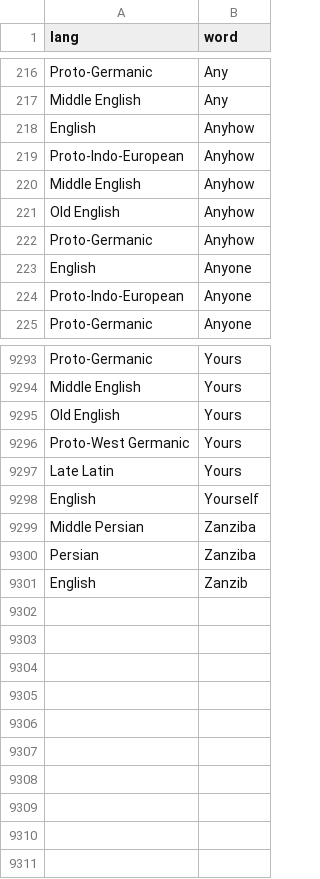
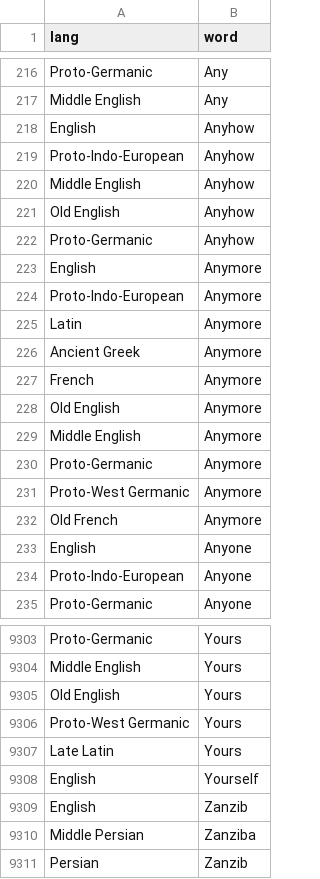
Before and after one commit to charcoalcharts-open/funbot, a CSV file: data/words.csv, drawn as a sheet; only a part is shown, gaps mark what is left out.

Commit message:
9310 rows

```diff
--- a/data/words.csv
+++ b/data/words.csv
@@ -222,2 +222,12 @@ Old English,Anyhow
 Proto-Germanic,Anyhow
+English,Anymore
+Proto-Indo-European,Anymore
+Latin,Anymore
+Ancient Greek,Anymore
+French,Anymore
+Old English,Anymore
+Middle English,Anymore
+Proto-Germanic,Anymore
+Proto-West Germanic,Anymore
+Old French,Anymore
 English,Anyone
@@ -9298,4 +9308,4 @@ Late Latin,Yours
 English,Yourself
-Middle Persian,Zanziba
-Persian,Zanziba
 English,Zanzib
+Middle Persian,Zanziba
+Persian,Zanzib
```
